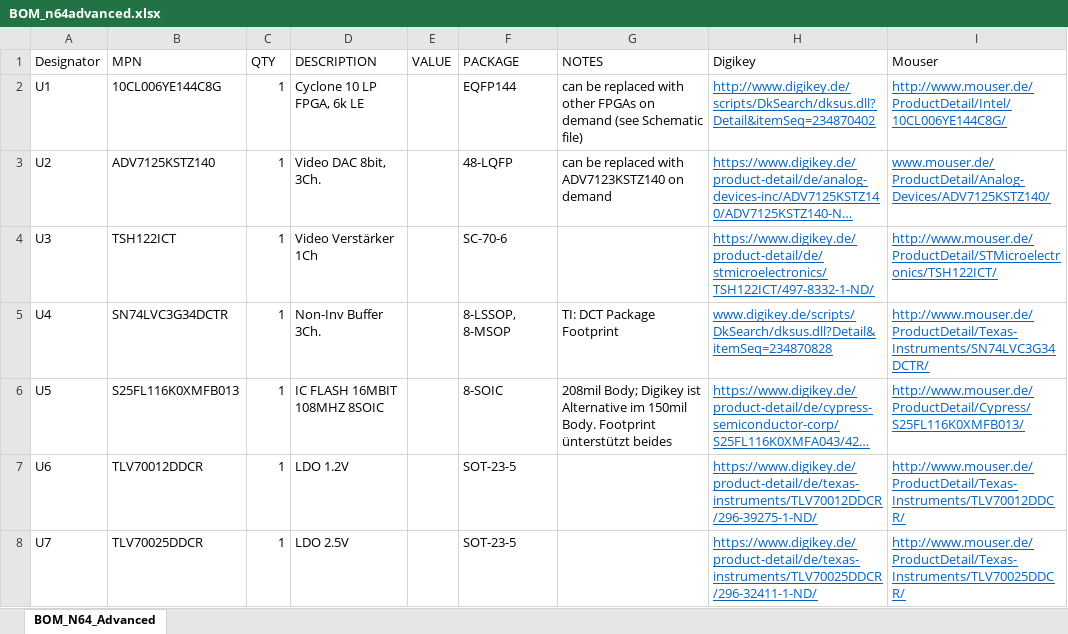
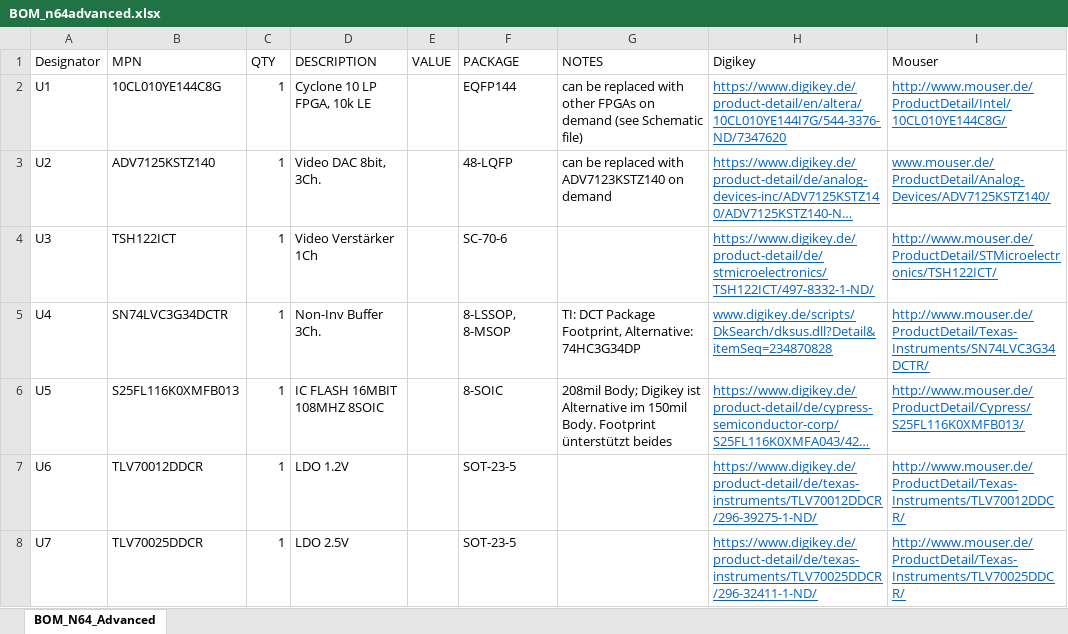
Before and after one commit to mrehkopf/n64rgb-1, an Excel workbook: advancedRGBmod/Main-PCB/BOM_n64advanced.xlsx, sheet BOM_N64_Advanced, drawn as a sheet; only a part is shown; long unchanged cells end in …; values as stored, in another font and other column widths than the file's, no borders; the diff names each change by its address in the sheet, - before the commit and + after, or states it on an @@ line.

Commit message:
BOM Update with recommended FPGA version

```diff
--- a/advancedRGBmod/Main-PCB/BOM_n64advanced.xlsx (sheet BOM_N64_Advanced)
+++ b/advancedRGBmod/Main-PCB/BOM_n64advanced.xlsx (sheet BOM_N64_Advanced)
-B2 (MPN): 10CL006YE144C8G
+B2 (MPN): 10CL010YE144C8G
-D2 (DESCRIPTION): Cyclone 10 LP FPGA, 6k LE
+D2 (DESCRIPTION): Cyclone 10 LP FPGA, 10k LE
-H2 (Digikey): http://www.digikey.de/scripts/DkSearch/dksus.dll?Detail&itemSeq=234870402
+H2 (Digikey): https://www.digikey.de/product-detail/en/altera/10CL010YE144I7G/544-3376-ND/7347620
-I2 (Mouser): http://www.mouser.de/ProductDetail/Intel/10CL006YE144C8G/
+I2 (Mouser): http://www.mouser.de/ProductDetail/Intel/10CL010YE144C8G/
-G5 (NOTES): TI: DCT Package Footprint
+G5 (NOTES): TI: DCT Package Footprint, Alternative: 74HC3G34DP
```
